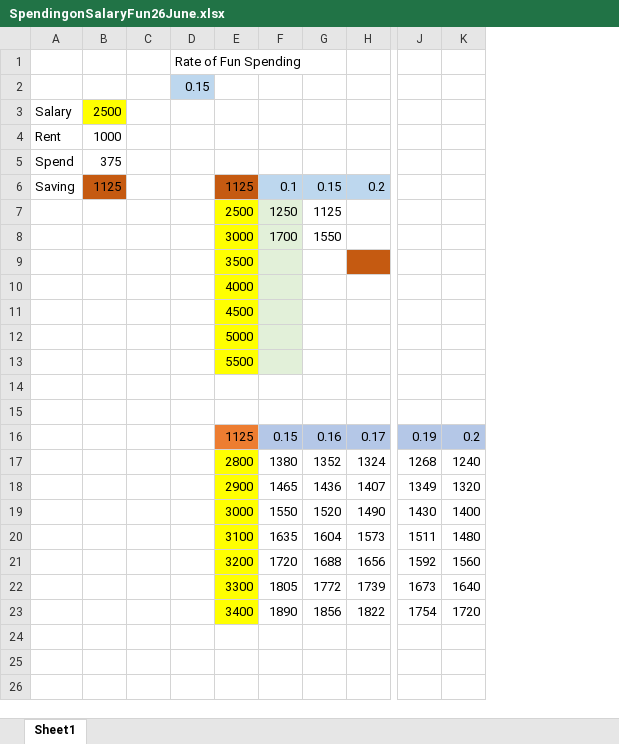
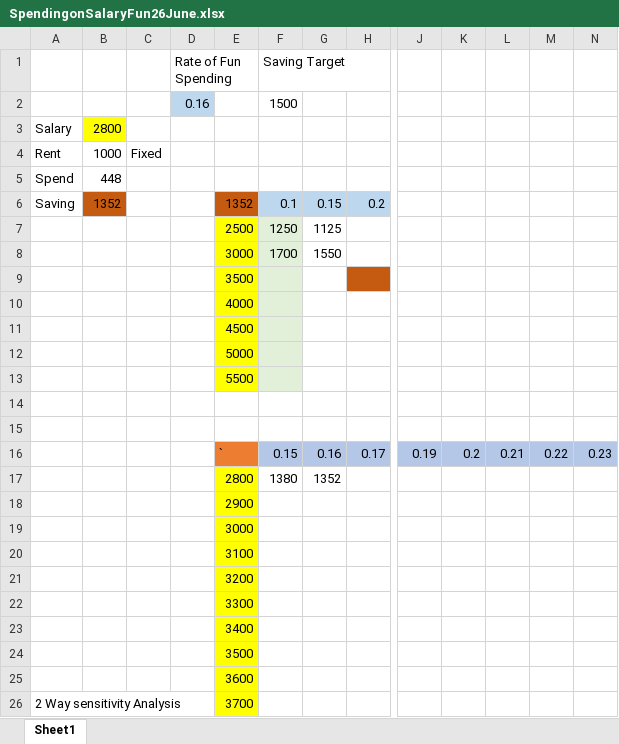
Before and after one commit to Python-Big-Data-Science-NYC/ExcelVBABootcampNYC, an Excel workbook: SpendingonSalaryFun26June.xlsx, sheet Sheet1, drawn as a sheet; only a part is shown, gaps mark what is left out; values as stored, in another font and other column widths than the file's, no borders; conditional formats not drawn; removed rows and columns are numbered as before the commit, all else as after; rows hold the shown columns only; the diff names each change by its address in the sheet, - before the commit and + after, or states it on an @@ line.

```diff
--- a/SpendingonSalaryFun26June.xlsx (sheet Sheet1)
+++ b/SpendingonSalaryFun26June.xlsx (sheet Sheet1)
-column C, empty
+column C, row 4: Fixed
+column L, row 16: 0.21
+column M, row 16: 0.22
+column N, row 16: 0.23
-F1: (empty)
+F1: Saving Target
-row 2:  |  |  | 0.15
+row 2:  |  |  | 0.16 |  | 1500
-B3: 2500
+B3: 2800
-B5: 375
+B5: 448
-B6: 1125
+B6: 1352
-E6: 1125
+E6: 1352
-E16: 1125
+E16: `
-row 17:  |  |  |  | 2800 | 1380 | 1352 | 1324 | 1268 | 1240
-row 18:  |  |  |  | 2900 | 1465 | 1436 | 1407 | 1349 | 1320
-row 19:  |  |  |  | 3000 | 1550 | 1520 | 1490 | 1430 | 1400
-row 20:  |  |  |  | 3100 | 1635 | 1604 | 1573 | 1511 | 1480
-row 21:  |  |  |  | 3200 | 1720 | 1688 | 1656 | 1592 | 1560
-row 22:  |  |  |  | 3300 | 1805 | 1772 | 1739 | 1673 | 1640
-row 23:  |  |  |  | 3400 | 1890 | 1856 | 1822 | 1754 | 1720
+row 17:  |  |  |  | 2800 | 1380 | 1352
+row 18:  |  |  |  | 2900
+row 19:  |  |  |  | 3000
+row 20:  |  |  |  | 3100
+row 21:  |  |  |  | 3200
+row 22:  |  |  |  | 3300
+row 23:  |  |  |  | 3400
+row 24:  |  |  |  | 3500
+row 25:  |  |  |  | 3600
+row 26: 2 Way sensitivity Analysis |  |  |  | 3700
```
Also changed, not shown: 6 other files.
